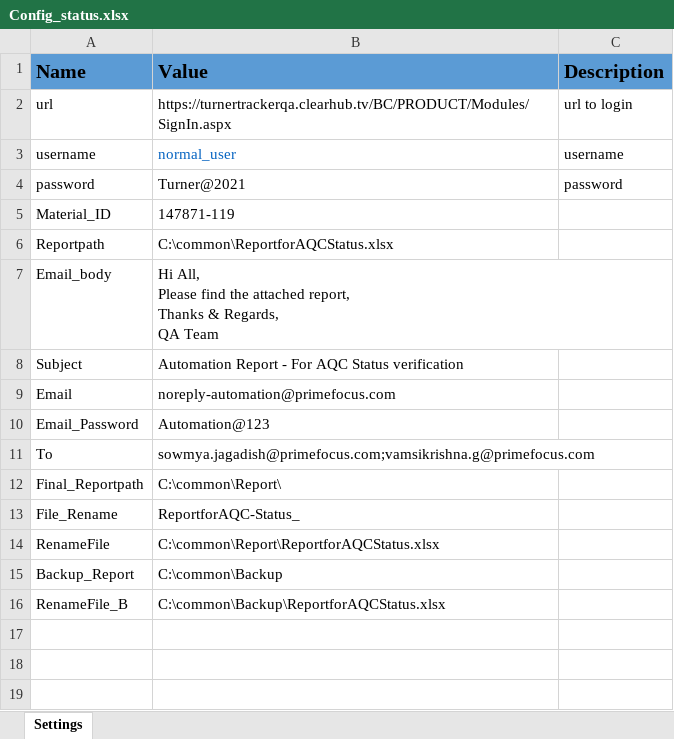
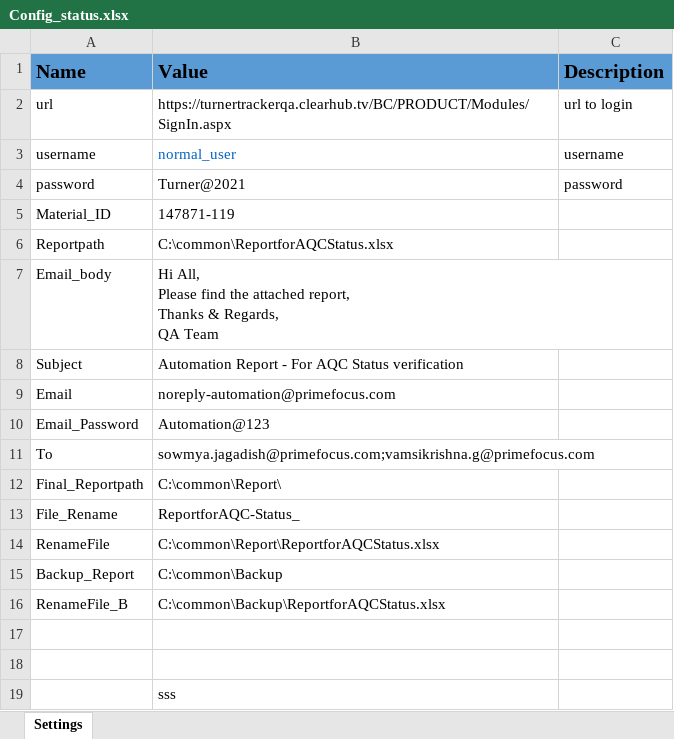
Before and after one commit to TurnerQA/AQC_overide_pass, an Excel workbook: Data/Config_status.xlsx, sheet Settings, drawn as a sheet; values as stored, in another font and other column widths than the file's, no borders; the diff names each change by its address in the sheet, - before the commit and + after, or states it on an @@ line.

Commit message:
data

```diff
--- a/Data/Config_status.xlsx (sheet Settings)
+++ b/Data/Config_status.xlsx (sheet Settings)
+row 17: (empty)
+row 18: (empty)
+row 19:  | sss
```
